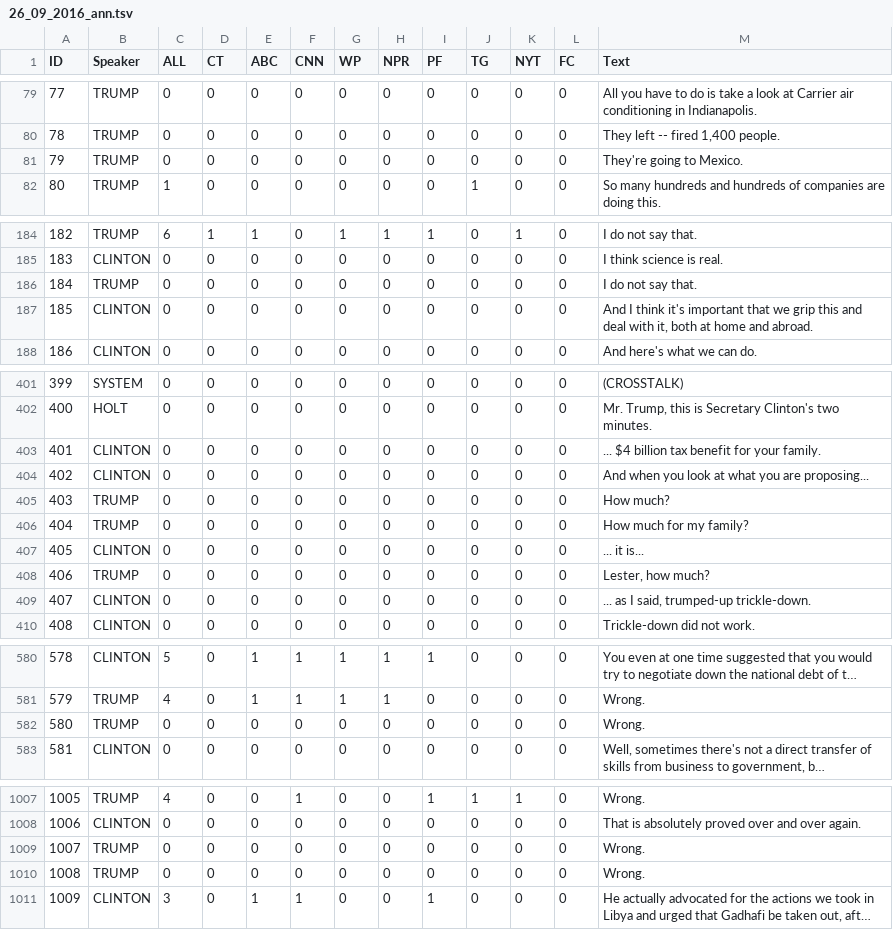
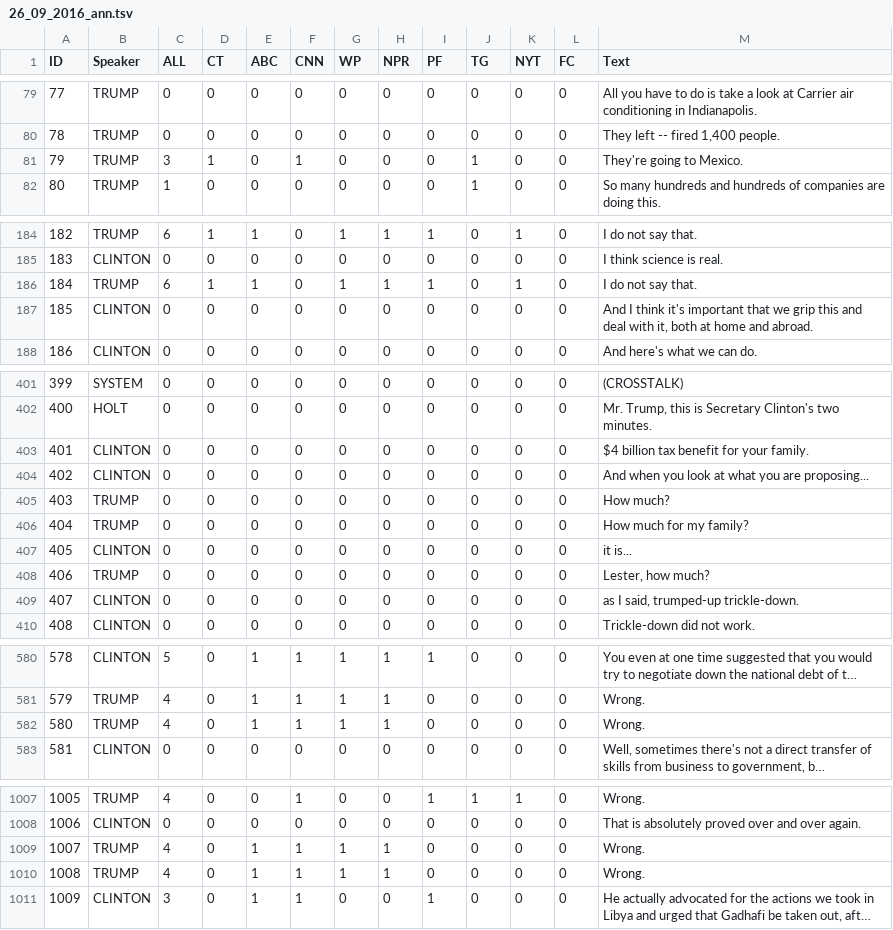
Before and after one commit to apepa/claim-rank, a TSV file: data/transcripts_all_sources/26_09_2016_ann.tsv, drawn as a sheet; only a part is shown, gaps mark what is left out; long unchanged cells end in …; the diff covers the shown part only; the diff names each change by its address in the sheet, - before the commit and + after, or states it on an @@ line.

```diff
--- a/data/transcripts_all_sources/26_09_2016_ann.tsv
+++ b/data/transcripts_all_sources/26_09_2016_ann.tsv
-C81 (ALL): 0
+C81 (ALL): 3
-D81 (CT): 0
+D81 (CT): 1
-F81 (CNN): 0
+F81 (CNN): 1
-J81 (TG): 0
+J81 (TG): 1
-C186 (ALL): 0
+C186 (ALL): 6
-D186 (CT): 0
+D186 (CT): 1
-E186 (ABC): 0
+E186 (ABC): 1
-G186 (WP): 0
+G186 (WP): 1
-H186 (NPR): 0
+H186 (NPR): 1
-I186 (PF): 0
+I186 (PF): 1
-K186 (NYT): 0
+K186 (NYT): 1
-M403 (Text): ... $4 billion tax benefit for your family.
+M403 (Text): $4 billion tax benefit for your family.
-M407 (Text): ... it is...
+M407 (Text): it is...
-M409 (Text): ... as I said, trumped-up trickle-down.
+M409 (Text): as I said, trumped-up trickle-down.
-C582 (ALL): 0
+C582 (ALL): 4
-E582 (ABC): 0
+E582 (ABC): 1
-F582 (CNN): 0
+F582 (CNN): 1
-G582 (WP): 0
+G582 (WP): 1
-H582 (NPR): 0
+H582 (NPR): 1
-C1009:C1010 (ALL): 0
+C1009:C1010 (ALL): 4
-E1009:E1010 (ABC): 0
+E1009:E1010 (ABC): 1
-F1009:F1010 (CNN): 0
+F1009:F1010 (CNN): 1
-G1009:G1010 (WP): 0
+G1009:G1010 (WP): 1
-H1009:H1010 (NPR): 0
+H1009:H1010 (NPR): 1
```
Also changed, not shown: 23 edited cells elsewhere in this file, data/transcripts_all_sources/04_10_2016_ann.tsv, data/transcripts_all_sources/09_10_2016_ann.tsv, 1 other file.
